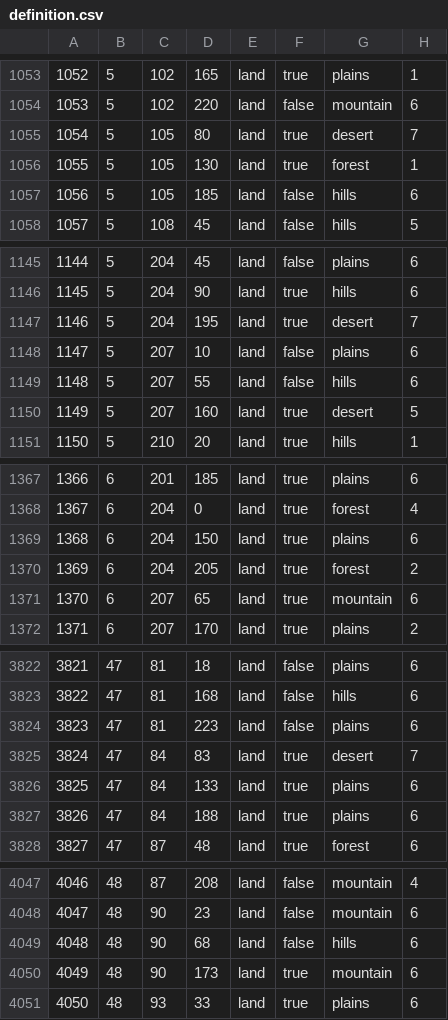
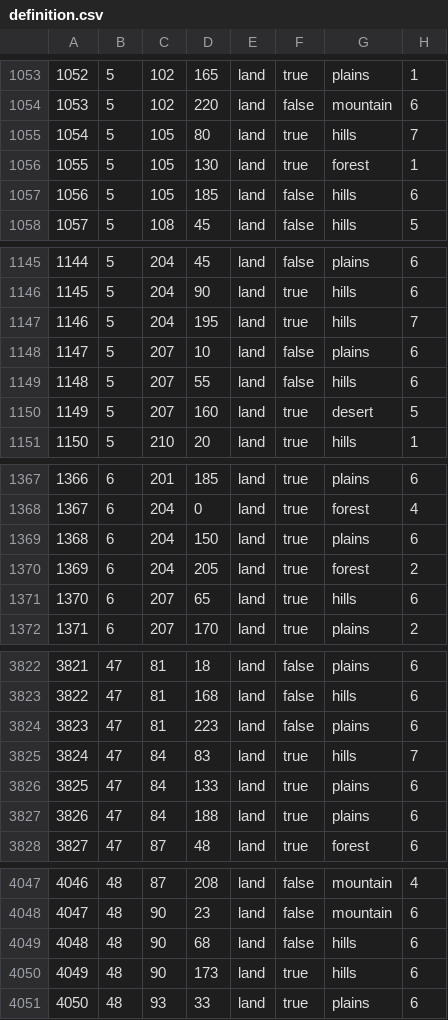
Before and after one commit to LuciferHorst/TemporaryHFU, a CSV file: map/definition.csv, drawn as a sheet; only a part is shown, gaps mark what is left out; the diff covers the shown part only.

```diff
--- a/map/definition.csv
+++ b/map/definition.csv
@@ -1054,3 +1054,3 @@
 1053;5;102;220;land;false;mountain;6
-1054;5;105;80;land;true;desert;7
+1054;5;105;80;land;true;hills;7
 1055;5;105;130;land;true;forest;1
@@ -1146,3 +1146,3 @@
 1145;5;204;90;land;true;hills;6
-1146;5;204;195;land;true;desert;7
+1146;5;204;195;land;true;hills;7
 1147;5;207;10;land;false;plains;6
@@ -1370,3 +1370,3 @@
 1369;6;204;205;land;true;forest;2
-1370;6;207;65;land;true;mountain;6
+1370;6;207;65;land;true;hills;6
 1371;6;207;170;land;true;plains;2
@@ -3824,3 +3824,3 @@
 3823;47;81;223;land;false;plains;6
-3824;47;84;83;land;true;desert;7
+3824;47;84;83;land;true;hills;7
 3825;47;84;133;land;true;plains;6
@@ -4049,3 +4049,3 @@
 4048;48;90;68;land;false;hills;6
-4049;48;90;173;land;true;mountain;6
+4049;48;90;173;land;true;hills;6
 4050;48;93;33;land;true;plains;6
```
Also changed, not shown: 5 edited cells elsewhere in this file, map/adjacencies.csv, 17 other files.
